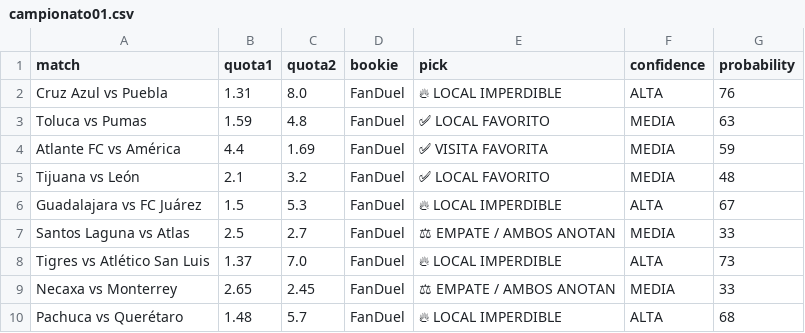
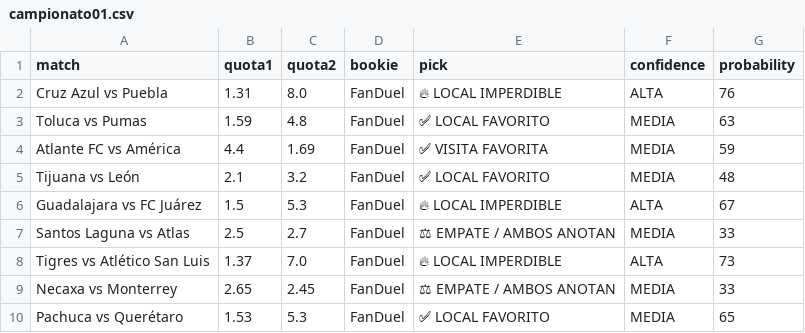
Before and after one commit to bernardinojosse/ia-deportiva-pro, a CSV file: campionati/campionato01.csv, drawn as a sheet; the diff names each change by its address in the sheet, - before the commit and + after, or states it on an @@ line.

Commit message:
Update cuotas Sun Jul 19 15:43:32 UTC 2026

```diff
--- a/campionati/campionato01.csv
+++ b/campionati/campionato01.csv
-B10 (quota1): 1.48
+B10 (quota1): 1.53
-C10 (quota2): 5.7
+C10 (quota2): 5.3
-E10 (pick): 🔥 LOCAL IMPERDIBLE
+E10 (pick): ✅ LOCAL FAVORITO
-F10 (confidence): ALTA
+F10 (confidence): MEDIA
-G10 (probability): 68
+G10 (probability): 65
```
